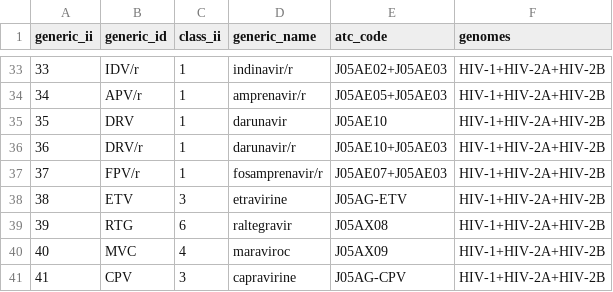
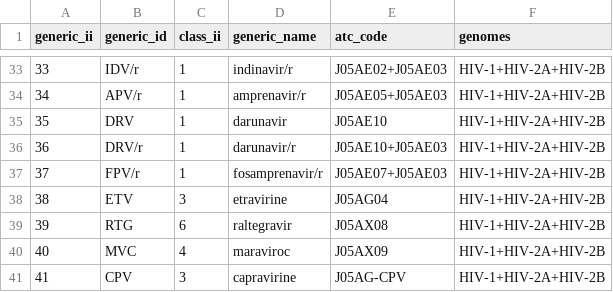
Before and after one commit to hivdb/regadb, a CSV file: regadb-install/drugs-csv/drug_generic.csv, drawn as a sheet; only a part is shown, gaps mark what is left out.

```diff
--- a/regadb-install/drugs-csv/drug_generic.csv
+++ b/regadb-install/drugs-csv/drug_generic.csv
@@ -37,3 +37,3 @@ generic_ii,generic_id,class_ii,generic_name,atc_code,genomes
 37,FPV/r,1,fosamprenavir/r,J05AE07+J05AE03,HIV-1+HIV-2A+HIV-2B
-38,ETV,3,etravirine,J05AG-ETV,HIV-1+HIV-2A+HIV-2B
+38,ETV,3,etravirine,J05AG04,HIV-1+HIV-2A+HIV-2B
 39,RTG,6,raltegravir,J05AX08,HIV-1+HIV-2A+HIV-2B
```
Also changed, not shown: regadb-install/drugs-csv/commercial_generic.csv, regadb-install/drugs-csv/drug_commercial.csv.
